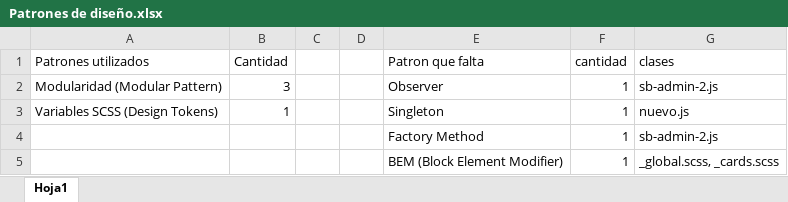
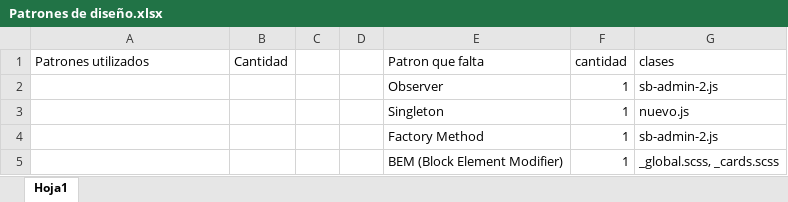
Before and after one commit to jorfxd/MIC-Evolucion-patrones-de-dise-o, an Excel workbook: Carpeta de Estudio/E04/Repo2/Patrones de diseño.xlsx, sheet Hoja1, drawn as a sheet; values as stored, in another font and other column widths than the file's, no borders; the diff names each change by its address in the sheet, - before the commit and + after, or states it on an @@ line.

```diff
--- a/Carpeta de Estudio/E04/Repo2/Patrones de diseño.xlsx (sheet Hoja1)
+++ b/Carpeta de Estudio/E04/Repo2/Patrones de diseño.xlsx (sheet Hoja1)
-A2 (Patrones utilizados): Modularidad (Modular Pattern)
+A2 (Patrones utilizados): (empty)
-B2 (Cantidad): 3
+B2 (Cantidad): (empty)
-A3 (Patrones utilizados): Variables SCSS (Design Tokens)
+A3 (Patrones utilizados): (empty)
-B3 (Cantidad): 1
+B3 (Cantidad): (empty)
```
Also changed, not shown: Carpeta de Estudio/E06/Repo1/Patrones de dsieño.xlsx, Carpeta de Estudio/E21/Repo2/Patrones de diseño-E21(2).xlsx, 38 other files.
